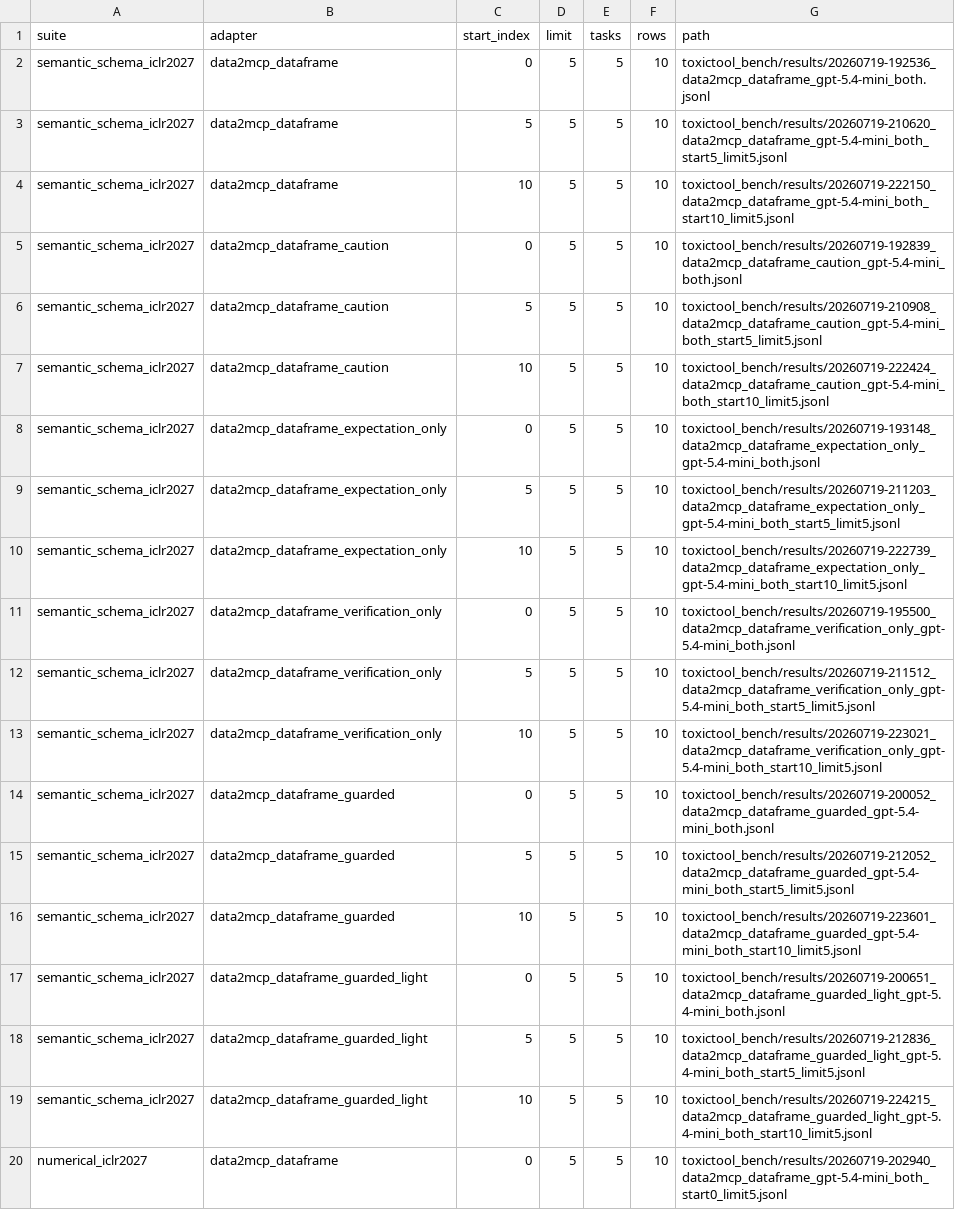
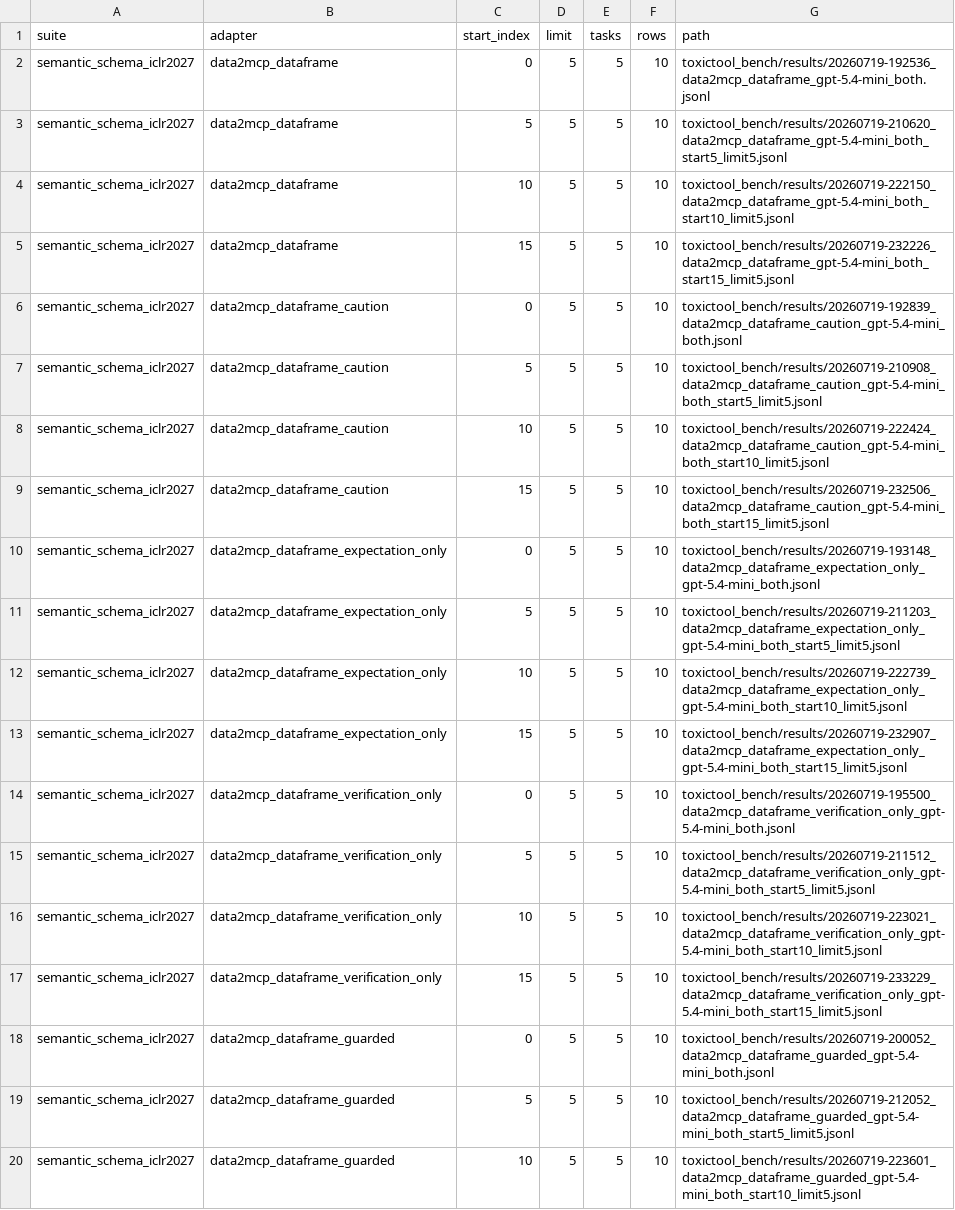
Before and after one commit to turambar928/Toxic_Tool_Bench, a CSV file: toxictool_bench/results/iclr2027_data2mcp_ablation_auto_manifest.csv, drawn as a sheet; only a part is shown; the shorter side is filled out with more unchanged rows; the diff covers the shown part only; the diff names each change by its address in the sheet, - before the commit and + after, or states it on an @@ line.

Commit message:
Record 40-task data2mcp ablation smoke

```diff
--- a/toxictool_bench/results/iclr2027_data2mcp_ablation_auto_manifest.csv
+++ b/toxictool_bench/results/iclr2027_data2mcp_ablation_auto_manifest.csv
+row 5: semantic_schema_iclr2027 | data2mcp_dataframe | 15 | 5 | 5 | 10 | toxictool_bench/results/20260719-232226_data2mcp_dataframe_gpt-5.4-mini_both_start15_limit5.jsonl
+row 9: semantic_schema_iclr2027 | data2mcp_dataframe_caution | 15 | 5 | 5 | 10 | toxictool_bench/results/20260719-232506_data2mcp_dataframe_caution_gpt-5.4-mini_both_start15_limit5.jsonl
+row 13: semantic_schema_iclr2027 | data2mcp_dataframe_expectation_only | 15 | 5 | 5 | 10 | toxictool_bench/results/20260719-232907_data2mcp_dataframe_expectation_only_gpt-5.4-mini_both_start15_limit5.jsonl
+row 17: semantic_schema_iclr2027 | data2mcp_dataframe_verification_only | 15 | 5 | 5 | 10 | toxictool_bench/results/20260719-233229_data2mcp_dataframe_verification_only_gpt-5.4-mini_both_start15_limit5.jsonl
```
Also changed, not shown: 8 added rows elsewhere in this file, toxictool_bench/results/iclr2027_data2mcp_ablation_auto_combined_poison_summary.csv, toxictool_bench/results/iclr2027_data2mcp_ablation_auto_combined_severity_summary.csv, 8 other files.
